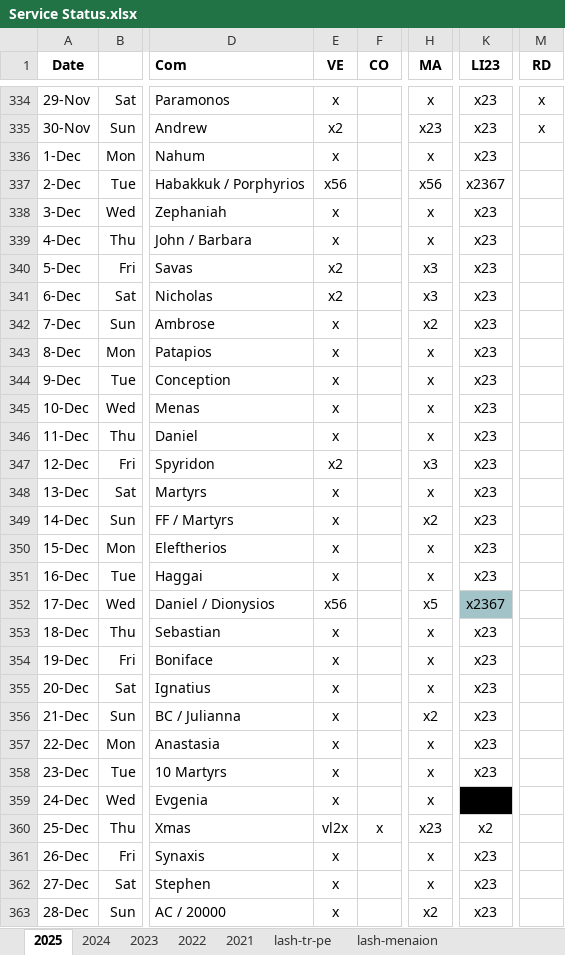
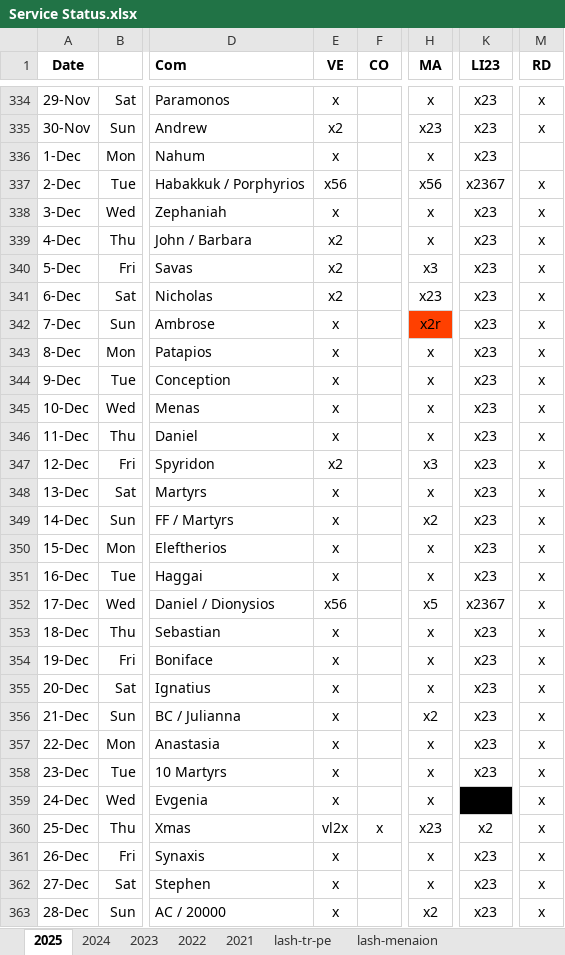
Before and after one commit to AGES-Initiatives/ages-alwb-system, an Excel workbook: net.ages.liturgical.workbench.system/MyWorkFiles/Service Status.xlsx, sheet 2025, drawn as a sheet; only a part is shown, gaps mark what is left out; values as stored, in another font and other column widths than the file's, no borders; the diff covers the shown part only; the diff names each change by its address in the sheet, - before the commit and + after, or states it on an @@ line.

```diff
--- a/net.ages.liturgical.workbench.system/MyWorkFiles/Service Status.xlsx (sheet 2025)
+++ b/net.ages.liturgical.workbench.system/MyWorkFiles/Service Status.xlsx (sheet 2025)
-M337:M363 (RD): (empty)
+M337:M363 (RD): x
-E339 (VE): x
+E339 (VE): x2
-H341 (MA): x3
+H341 (MA): x23
-H342 (MA): x2
+H342 (MA): x2r
-H342 fill: none
+H342 fill: #FF4000
-K352 fill: #A2C4C9
+K352 fill: none
```
Also changed, not shown: 8 edited cells and cell formats elsewhere in this sheet, net.ages.liturgical.workbench.system/MyWorkFiles/generation check list.xlsx, 2 other files.
